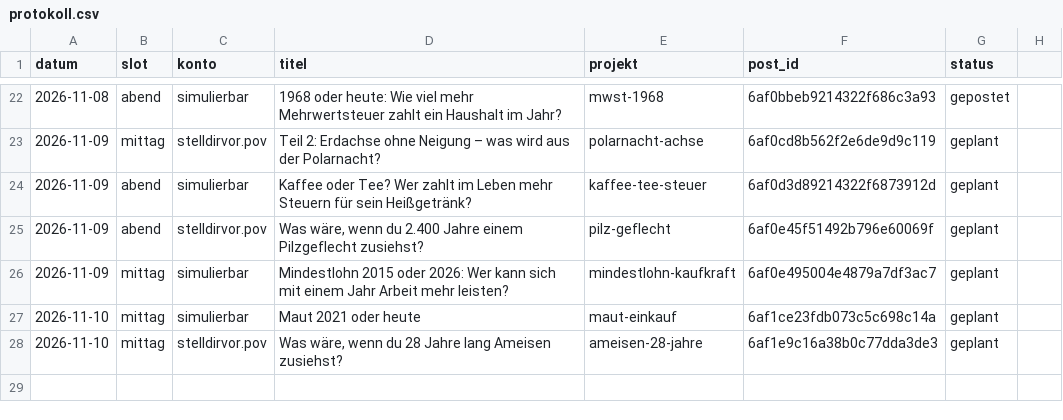
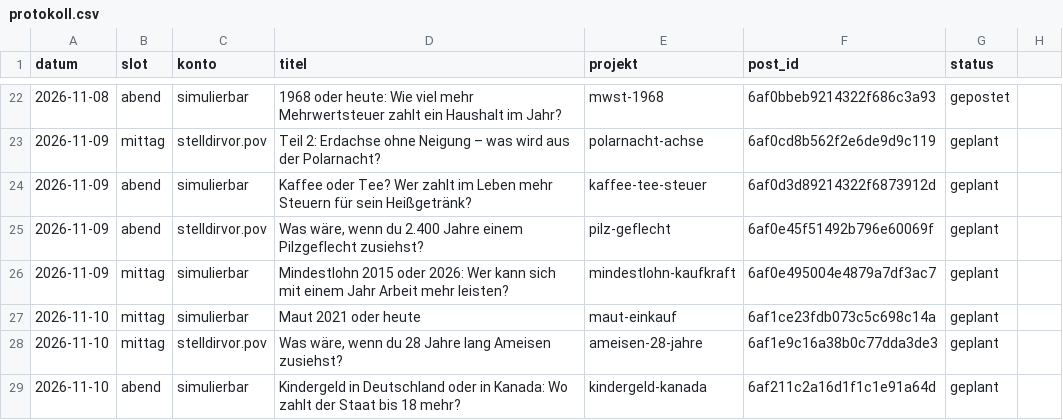
Before and after one commit to Dagjori/TikTok-Automation, a CSV file: data/produktion/protokoll.csv, drawn as a sheet; only a part is shown, gaps mark what is left out; the diff names each change by its address in the sheet, - before the commit and + after, or states it on an @@ line.

```diff
--- a/data/produktion/protokoll.csv
+++ b/data/produktion/protokoll.csv
+row 29: 2026-11-10 | abend | simulierbar | Kindergeld in Deutschland oder in Kanada: Wo zahlt der Staat bis 18 mehr? | kindergeld-kanada | 6af211c2a16d1f1c1e91a64d | geplant
```
